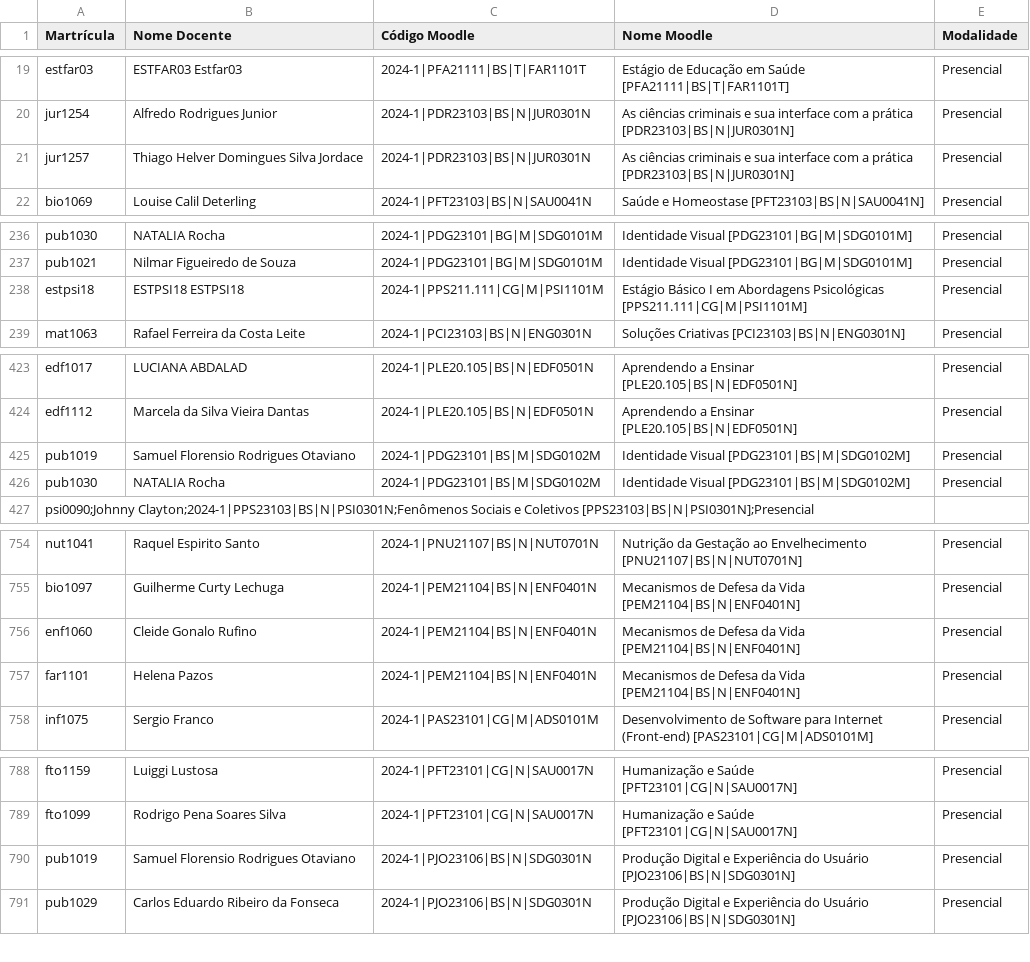
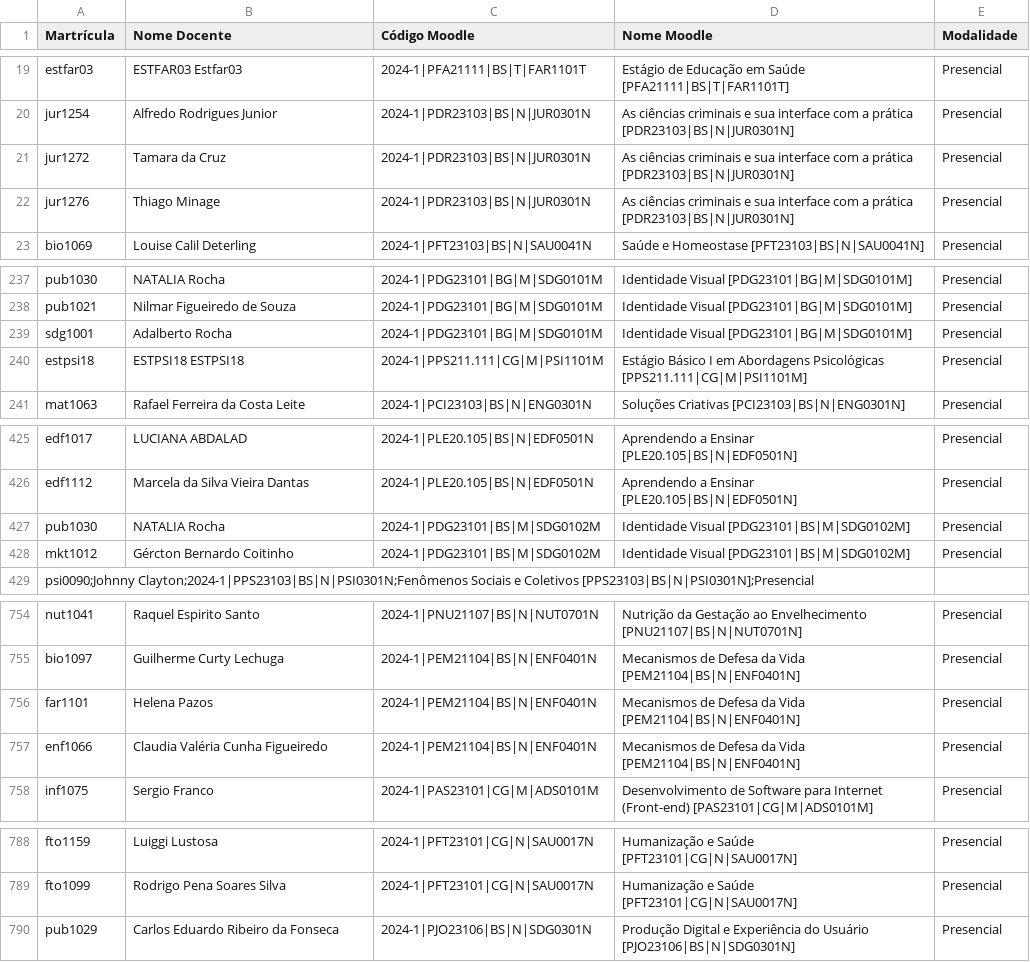
Before and after one commit to TecnologiaUnisuam/Alocacao_do_Docente, a CSV file: AlocacaoModular.csv, drawn as a sheet; only a part is shown, gaps mark what is left out; the diff covers the shown part only.

```diff
--- a/AlocacaoModular.csv
+++ b/AlocacaoModular.csv
@@ -20,3 +20,4 @@ estfar03;ESTFAR03 Estfar03;2024-1|PFA21111|BS|T|FAR1101T;Estágio de Educação
 jur1254;Alfredo Rodrigues Junior;2024-1|PDR23103|BS|N|JUR0301N;As ciências criminais e sua interface com a prática [PDR23103|BS|N|JUR0301N];Presencial
-jur1257;Thiago Helver Domingues Silva Jordace;2024-1|PDR23103|BS|N|JUR0301N;As ciências criminais e sua interface com a prática [PDR23103|BS|N|JUR0301N];Presencial
+jur1272;Tamara da Cruz;2024-1|PDR23103|BS|N|JUR0301N;As ciências criminais e sua interface com a prática [PDR23103|BS|N|JUR0301N];Presencial
+jur1276;Thiago Minage;2024-1|PDR23103|BS|N|JUR0301N;As ciências criminais e sua interface com a prática [PDR23103|BS|N|JUR0301N];Presencial
 bio1069;Louise Calil Deterling;2024-1|PFT23103|BS|N|SAU0041N;Saúde e Homeostase [PFT23103|BS|N|SAU0041N];Presencial
@@ -237,2 +238,3 @@ pub1030;NATALIA Rocha;2024-1|PDG23101|BG|M|SDG0101M;Identidade Visual [PDG23101|
 pub1021;Nilmar Figueiredo de Souza;2024-1|PDG23101|BG|M|SDG0101M;Identidade Visual [PDG23101|BG|M|SDG0101M];Presencial
+sdg1001;Adalberto Rocha;2024-1|PDG23101|BG|M|SDG0101M;Identidade Visual [PDG23101|BG|M|SDG0101M];Presencial
 estpsi18;ESTPSI18 ESTPSI18;2024-1|PPS211.111|CG|M|PSI1101M;Estágio Básico I em Abordagens Psicológicas [PPS211.111|CG|M|PSI1101M];Presencial
@@ -424,4 +426,4 @@ edf1017;LUCIANA ABDALAD;2024-1|PLE20.105|BS|N|EDF0501N;Aprendendo a Ensinar [PLE
 edf1112;Marcela da Silva Vieira Dantas ;2024-1|PLE20.105|BS|N|EDF0501N;Aprendendo a Ensinar [PLE20.105|BS|N|EDF0501N];Presencial
-pub1019;Samuel Florensio Rodrigues Otaviano;2024-1|PDG23101|BS|M|SDG0102M;Identidade Visual [PDG23101|BS|M|SDG0102M];Presencial
 pub1030;NATALIA Rocha;2024-1|PDG23101|BS|M|SDG0102M;Identidade Visual [PDG23101|BS|M|SDG0102M];Presencial
+mkt1012;Gércton Bernardo Coitinho;2024-1|PDG23101|BS|M|SDG0102M;Identidade Visual [PDG23101|BS|M|SDG0102M];Presencial
 "psi0090;Johnny Clayton;2024-1|PPS23103|BS|N|PSI0301N;Fenômenos Sociais e Coletivos		 [PPS23103|BS|N|PSI0301N];Presencial"
@@ -755,4 +755,4 @@ nut1041;Raquel Espirito Santo;2024-1|PNU21107|BS|N|NUT0701N;Nutrição da Gesta
 bio1097;Guilherme Curty Lechuga;2024-1|PEM21104|BS|N|ENF0401N;Mecanismos de Defesa da Vida [PEM21104|BS|N|ENF0401N];Presencial
-enf1060;Cleide Gonalo Rufino;2024-1|PEM21104|BS|N|ENF0401N;Mecanismos de Defesa da Vida [PEM21104|BS|N|ENF0401N];Presencial
 far1101;Helena Pazos;2024-1|PEM21104|BS|N|ENF0401N;Mecanismos de Defesa da Vida [PEM21104|BS|N|ENF0401N];Presencial
+enf1066;Claudia Valéria Cunha Figueiredo;2024-1|PEM21104|BS|N|ENF0401N;Mecanismos de Defesa da Vida [PEM21104|BS|N|ENF0401N];Presencial
 inf1075;Sergio Franco;2024-1|PAS23101|CG|M|ADS0101M;Desenvolvimento de Software para Internet (Front-end) [PAS23101|CG|M|ADS0101M];Presencial
@@ -789,3 +789,2 @@ fto1159;Luiggi Lustosa;2024-1|PFT23101|CG|N|SAU0017N;Humanização e Saúde [PFT
 fto1099;Rodrigo Pena Soares Silva;2024-1|PFT23101|CG|N|SAU0017N;Humanização e Saúde [PFT23101|CG|N|SAU0017N];Presencial
-pub1019;Samuel Florensio Rodrigues Otaviano;2024-1|PJO23106|BS|N|SDG0301N;Produção Digital e Experiência do Usuário [PJO23106|BS|N|SDG0301N];Presencial
 pub1029;Carlos Eduardo Ribeiro da Fonseca ;2024-1|PJO23106|BS|N|SDG0301N;Produção Digital e Experiência do Usuário [PJO23106|BS|N|SDG0301N];Presencial
```
Also changed, not shown: 8 added rows, 3 removed rows and 4 edited cells elsewhere in this file.
